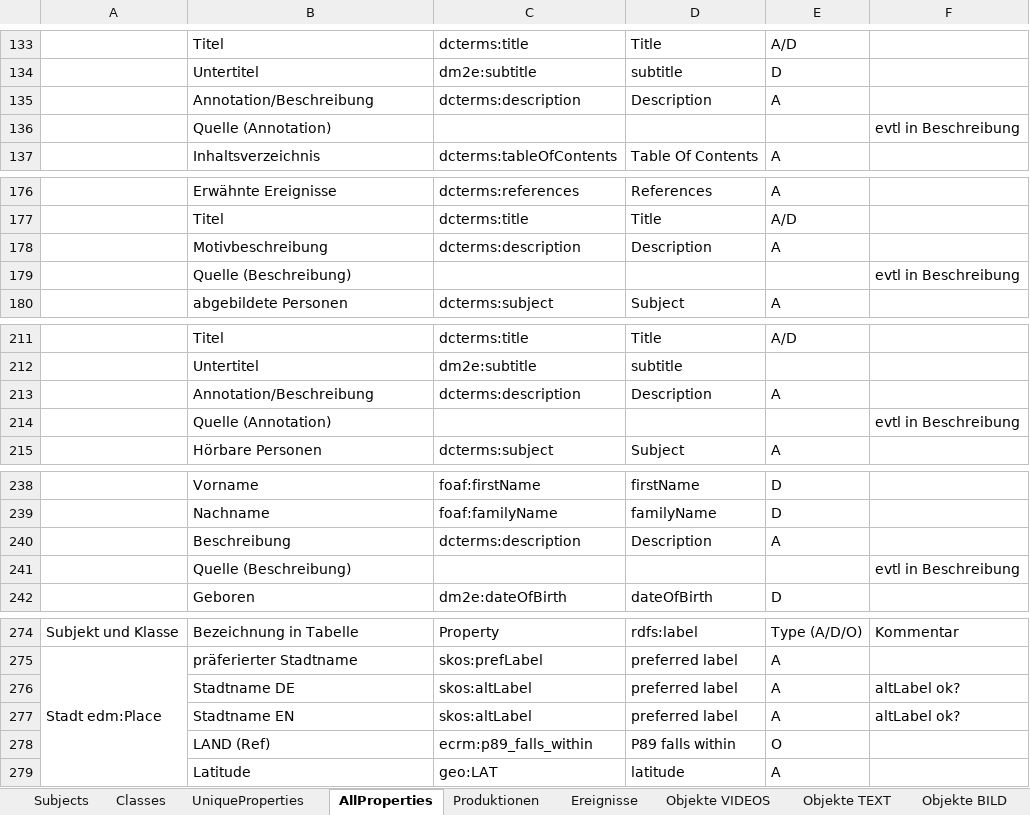
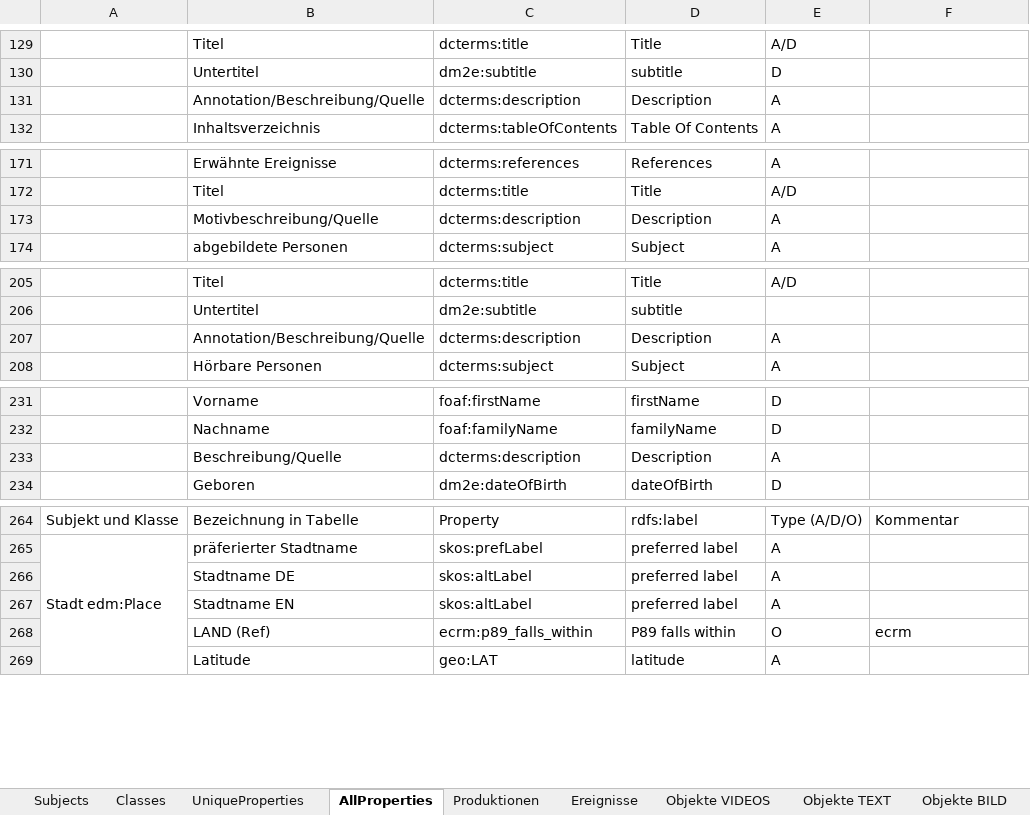
Before and after one commit to mawittbe/NVT_Data-Model, an Excel workbook: Mapping_Metadatentabelle.xlsx, sheet AllProperties, drawn as a sheet; only a part is shown, gaps mark what is left out; values as stored, in another font and other column widths than the file's, no cell formats; removed rows and columns are numbered as before the commit, all else as after; the diff covers the shown part only; the diff names each change by its address in the sheet, - before the commit and + after, or states it on an @@ line.

Commit message:
Layout/Kleine Korrekturen
- Events kein ProvidedCHO
- dct:title für ProvidedCHOs, skos:prefLabel für Rest, nach EDM
- Places, altLabel erstmal ok
- Beschreibung/Quelle zu allen Subjekten von zwei in eine Spalte gemergt
- Legende Mapping:
  - Weiß: steht
  - Hellgelb: unsicher
  - Gelb: noch nichts, sowie properties, die eher für uns als andere relevant sind
- rdau hasLetterer entfernt

```diff
--- a/Mapping_Metadatentabelle.xlsx (sheet AllProperties)
+++ b/Mapping_Metadatentabelle.xlsx (sheet AllProperties)
-B131: Annotation/Beschreibung
+B131: Annotation/Beschreibung/Quelle
-row 136:  | Quelle (Annotation) |  |  |  | evtl in Beschreibung
-B173: Motivbeschreibung
+B173: Motivbeschreibung/Quelle
-row 179:  | Quelle (Beschreibung) |  |  |  | evtl in Beschreibung
-B207: Annotation/Beschreibung
+B207: Annotation/Beschreibung/Quelle
-row 214:  | Quelle (Annotation) |  |  |  | evtl in Beschreibung
-B233: Beschreibung
+B233: Beschreibung/Quelle
-row 241:  | Quelle (Beschreibung) |  |  |  | evtl in Beschreibung
-F266:F267: altLabel ok?
+F266:F267: (empty)
-F268: (empty)
+F268: ecrm
```
Also changed, not shown: 8 removed rows and 24 edited cells elsewhere in this sheet, sheet UniqueProperties, cell formats, 2 other files.
